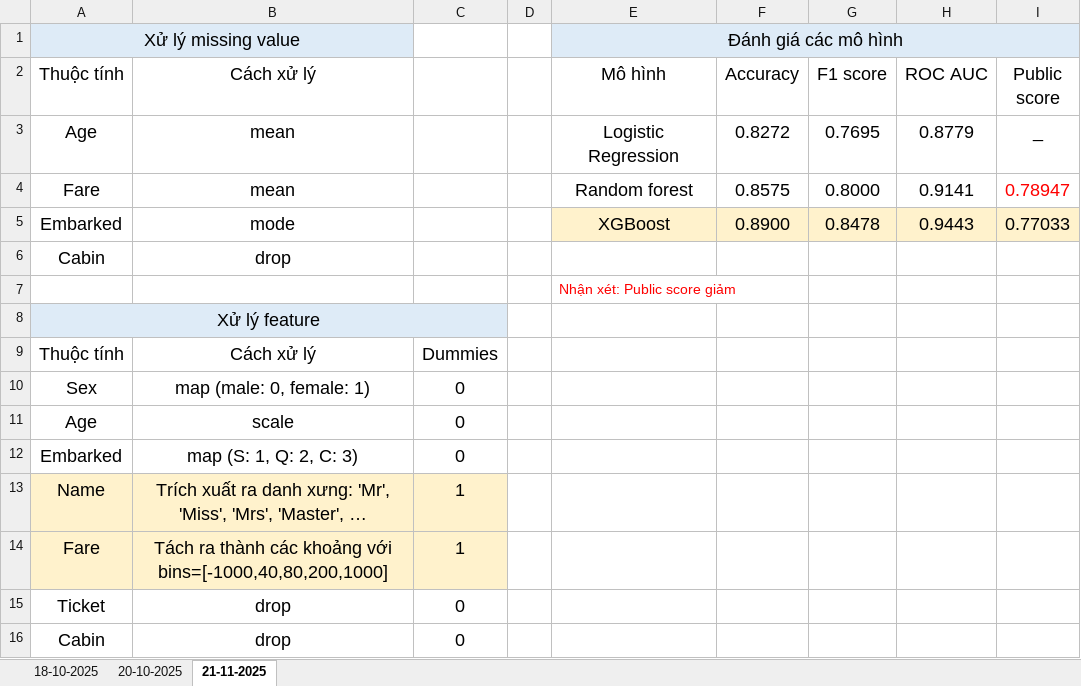
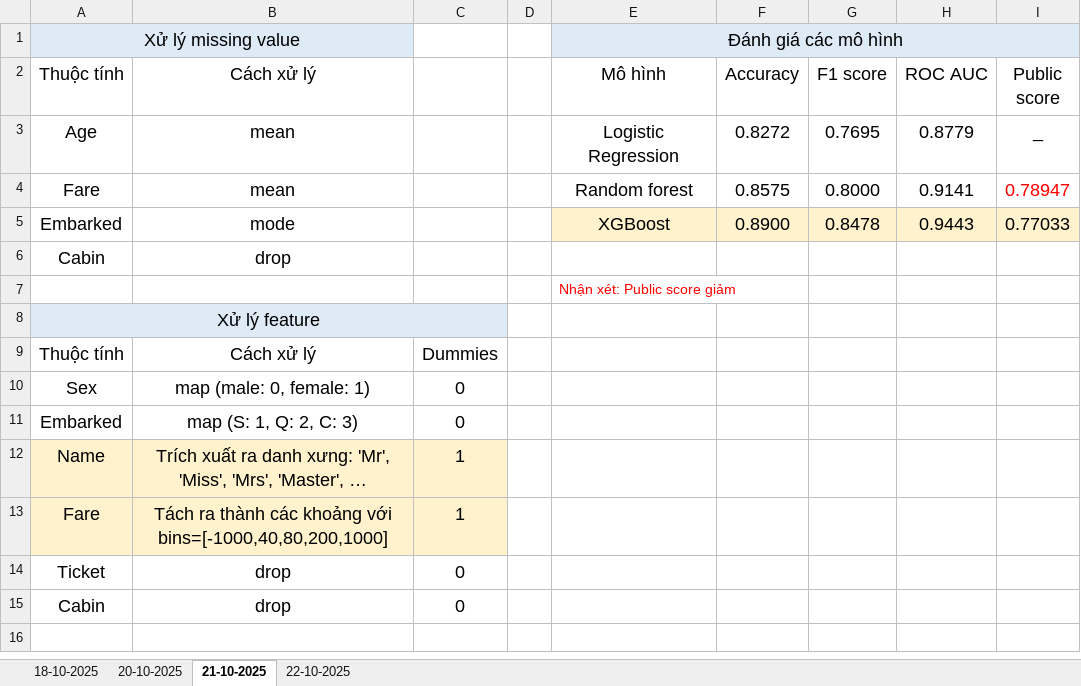
Before and after one commit to minhhailtv6a1/Project_Group_MachineLearning_2025-2026, an Excel workbook: Challeng_1_Titanic_Final/process/exps/record.xlsx, sheet 21-10-2025, drawn as a sheet; values as stored, in another font and other column widths than the file's, no borders; the diff names each change by its address in the sheet, - before the commit and + after, or states it on an @@ line.

```diff
--- a/Challeng_1_Titanic_Final/process/exps/record.xlsx (sheet 21-10-2025)
+++ b/Challeng_1_Titanic_Final/process/exps/record.xlsx (sheet 21-10-2025)
-sheet tab: 21-11-2025
+sheet tab: 21-10-2025
+sheet tab: 22-10-2025
-row 11: Age | scale | 0
```
Also changed, not shown: sheet 20-10-2025, sheet 18-10-2025, 16 other files.
